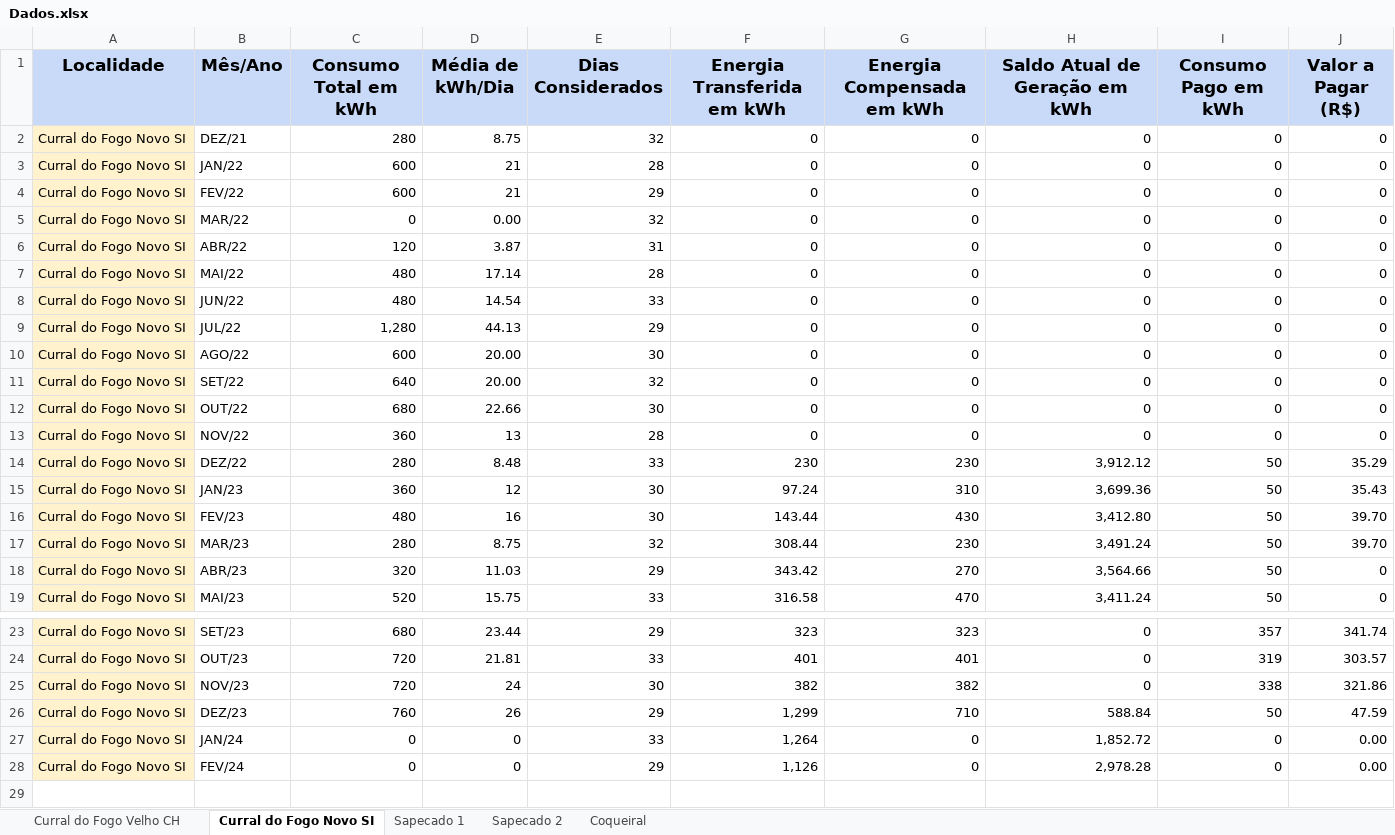
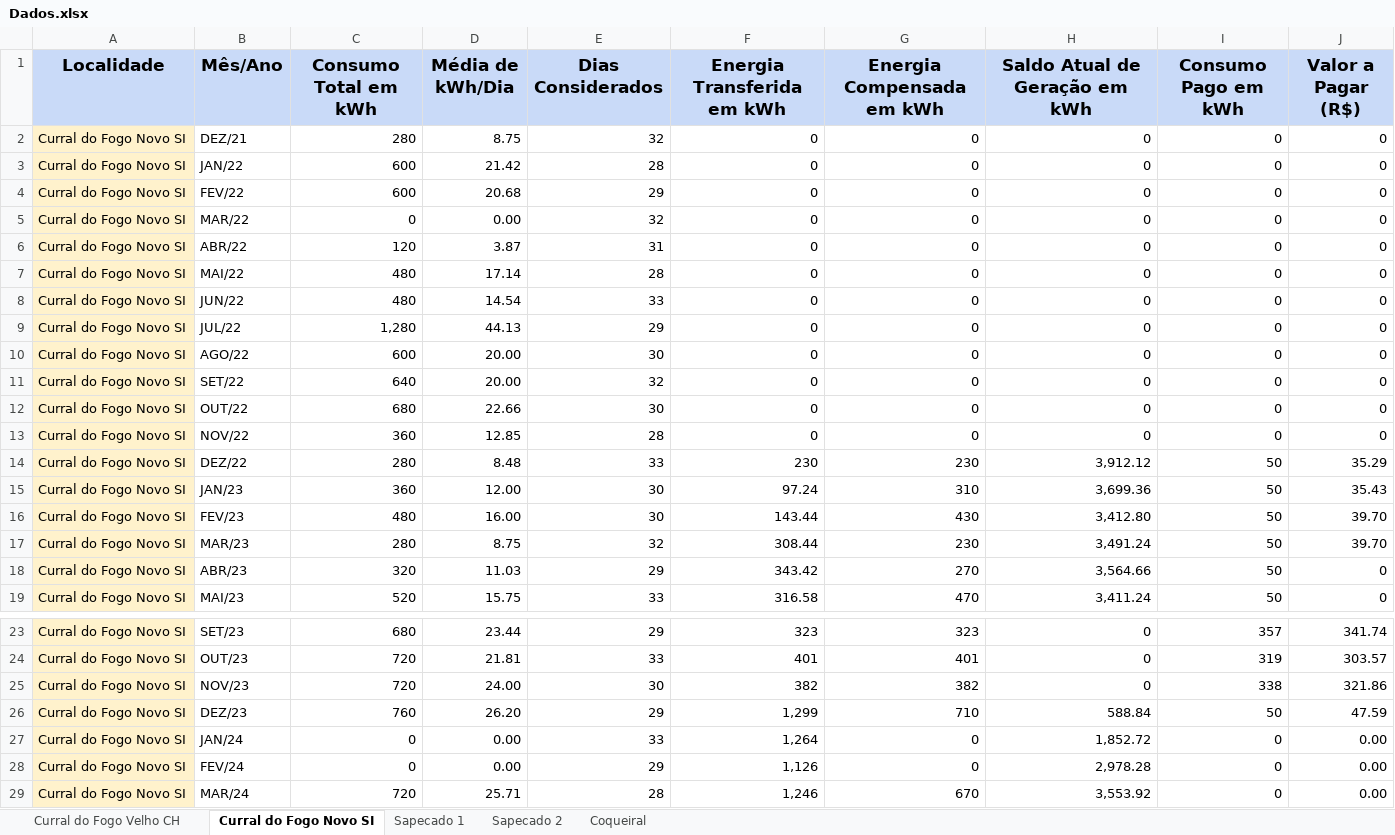
Before and after one commit to gabrielfcarvalho/Streamlit-Energy-Dashboard, an Excel workbook: Dados.xlsx, sheet Curral do Fogo Novo SI, drawn as a sheet; only a part is shown, gaps mark what is left out; values as stored, in another font and other column widths than the file's, no borders; the diff names each change by its address in the sheet, - before the commit and + after, or states it on an @@ line.

```diff
--- a/Dados.xlsx (sheet Curral do Fogo Novo SI)
+++ b/Dados.xlsx (sheet Curral do Fogo Novo SI)
-D3 (Média de kWh/Dia): 21
+D3 (Média de kWh/Dia): 21.42
-D4 (Média de kWh/Dia): 21
+D4 (Média de kWh/Dia): 20.68
-D13 (Média de kWh/Dia): 13
+D13 (Média de kWh/Dia): 12.85
-D15 (Média de kWh/Dia): 12
+D15 (Média de kWh/Dia): 12.00
-D16 (Média de kWh/Dia): 16
+D16 (Média de kWh/Dia): 16.00
-D25 (Média de kWh/Dia): 24
+D25 (Média de kWh/Dia): 24.00
-D26 (Média de kWh/Dia): 26
+D26 (Média de kWh/Dia): 26.20
-D27:D28 (Média de kWh/Dia): 0
+D27:D28 (Média de kWh/Dia): 0.00
+row 29: Curral do Fogo Novo SI | MAR/24 | 720 | 25.71 | 28 | 1,246 | 670 | 3,553.92 | 0 | 0.00
```
Also changed, not shown: sheet Sapecado 1, sheet Sapecado 2, sheet Curral do Fogo Velho CH, sheet Coqueiral.
